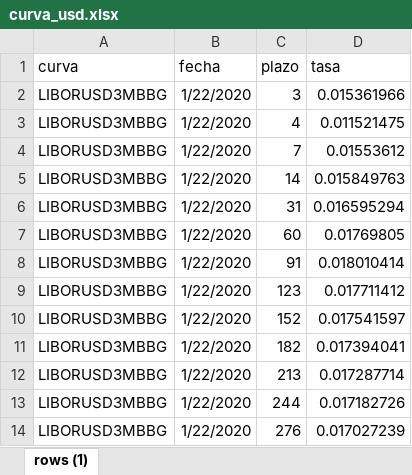
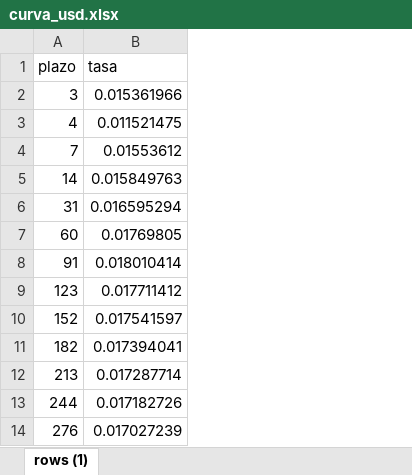
Before and after one commit to qcfinancial/qcfinancial-docs, an Excel workbook: input/curva_usd.xlsx, sheet rows (1), drawn as a sheet; only a part is shown; values as stored, in another font and other column widths than the file's, no borders; the diff names each change by its address in the sheet, - before the commit and + after, or states it on an @@ line.

```diff
--- a/input/curva_usd.xlsx (sheet rows (1))
+++ b/input/curva_usd.xlsx (sheet rows (1))
-column A (curva), rows 2-14: all LIBORUSD3MBBG
-column B (fecha), rows 2-14: all 1/22/2020
```
Also changed, not shown: input/curva_clf.xlsx, input/curva_clp.xlsx, 8 other files.
